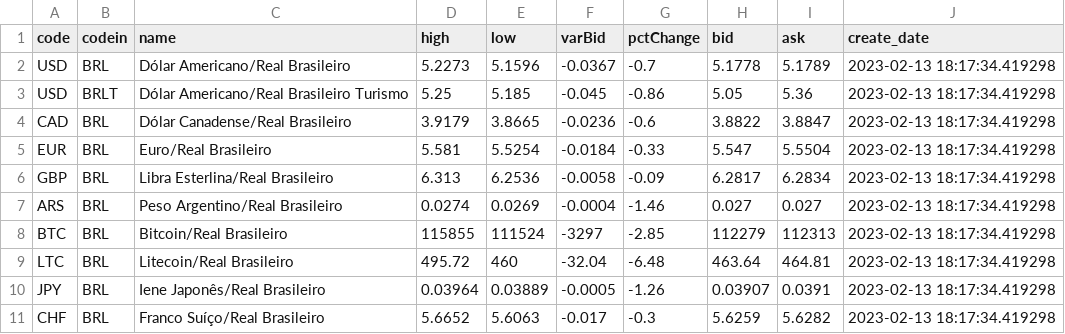
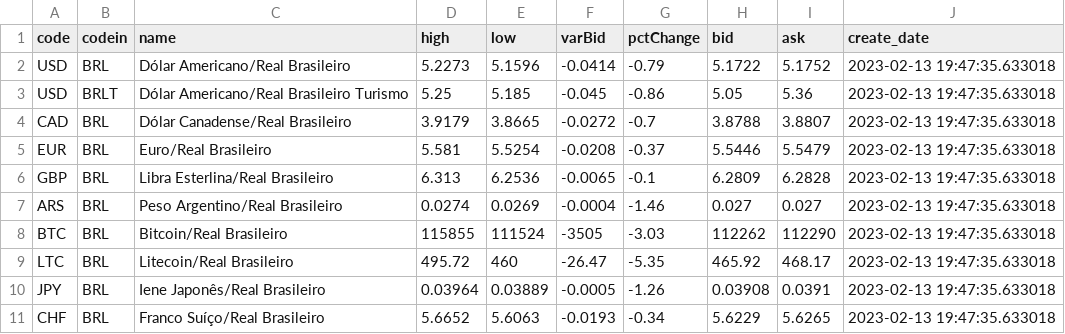
Before and after one commit to Prog-LucasAlves/ENG_AirFlow, a CSV file: docker_airflow/.postgres/transfer/dadosColetados.csv, drawn as a sheet; only a part is shown; the diff covers the shown part only.

Commit message:
ENG - Airflow

```diff
--- a/docker_airflow/.postgres/transfer/dadosColetados.csv
+++ b/docker_airflow/.postgres/transfer/dadosColetados.csv
@@ -1,11 +1,11 @@
 code,codein,name,high,low,varBid,pctChange,bid,ask,create_date
-USD,BRL,Dólar Americano/Real Brasileiro,5.2273,5.1596,-0.0367,-0.7,5.1778,5.1789,2023-02-13 18:17:34.419298
-USD,BRLT,Dólar Americano/Real Brasileiro Turismo,5.25,5.185,-0.045,-0.86,5.05,5.36,2023-02-13 18:17:34.419298
-CAD,BRL,Dólar Canadense/Real Brasileiro,3.9179,3.8665,-0.0236,-0.6,3.8822,3.8847,2023-02-13 18:17:34.419298
-EUR,BRL,Euro/Real Brasileiro,5.581,5.5254,-0.0184,-0.33,5.547,5.5504,2023-02-13 18:17:34.419298
-GBP,BRL,Libra Esterlina/Real Brasileiro,6.313,6.2536,-0.0058,-0.09,6.2817,6.2834,2023-02-13 18:17:34.419298
-ARS,BRL,Peso Argentino/Real Brasileiro,0.0274,0.0269,-0.0004,-1.46,0.027,0.027,2023-02-13 18:17:34.419298
-BTC,BRL,Bitcoin/Real Brasileiro,115855,111524,-3297,-2.85,112279,112313,2023-02-13 18:17:34.419298
-LTC,BRL,Litecoin/Real Brasileiro,495.72,460,-32.04,-6.48,463.64,464.81,2023-02-13 18:17:34.419298
-JPY,BRL,Iene Japonês/Real Brasileiro,0.03964,0.03889,-0.0005,-1.26,0.03907,0.0391,2023-02-13 18:17:34.419298
-CHF,BRL,Franco Suíço/Real Brasileiro,5.6652,5.6063,-0.017,-0.3,5.6259,5.6282,2023-02-13 18:17:34.419298
+USD,BRL,Dólar Americano/Real Brasileiro,5.2273,5.1596,-0.0414,-0.79,5.1722,5.1752,2023-02-13 19:47:35.633018
+USD,BRLT,Dólar Americano/Real Brasileiro Turismo,5.25,5.185,-0.045,-0.86,5.05,5.36,2023-02-13 19:47:35.633018
+CAD,BRL,Dólar Canadense/Real Brasileiro,3.9179,3.8665,-0.0272,-0.7,3.8788,3.8807,2023-02-13 19:47:35.633018
+EUR,BRL,Euro/Real Brasileiro,5.581,5.5254,-0.0208,-0.37,5.5446,5.5479,2023-02-13 19:47:35.633018
+GBP,BRL,Libra Esterlina/Real Brasileiro,6.313,6.2536,-0.0065,-0.1,6.2809,6.2828,2023-02-13 19:47:35.633018
+ARS,BRL,Peso Argentino/Real Brasileiro,0.0274,0.0269,-0.0004,-1.46,0.027,0.027,2023-02-13 19:47:35.633018
+BTC,BRL,Bitcoin/Real Brasileiro,115855,111524,-3505,-3.03,112262,112290,2023-02-13 19:47:35.633018
+LTC,BRL,Litecoin/Real Brasileiro,495.72,460,-26.47,-5.35,465.92,468.17,2023-02-13 19:47:35.633018
+JPY,BRL,Iene Japonês/Real Brasileiro,0.03964,0.03889,-0.0005,-1.26,0.03908,0.0391,2023-02-13 19:47:35.633018
+CHF,BRL,Franco Suíço/Real Brasileiro,5.6652,5.6063,-0.0193,-0.34,5.6229,5.6265,2023-02-13 19:47:35.633018
```
Also changed, not shown: 27 edited cells elsewhere in this file, docker_airflow/.postgres/transfer/moedas_unicos.csv, 1 other file.
